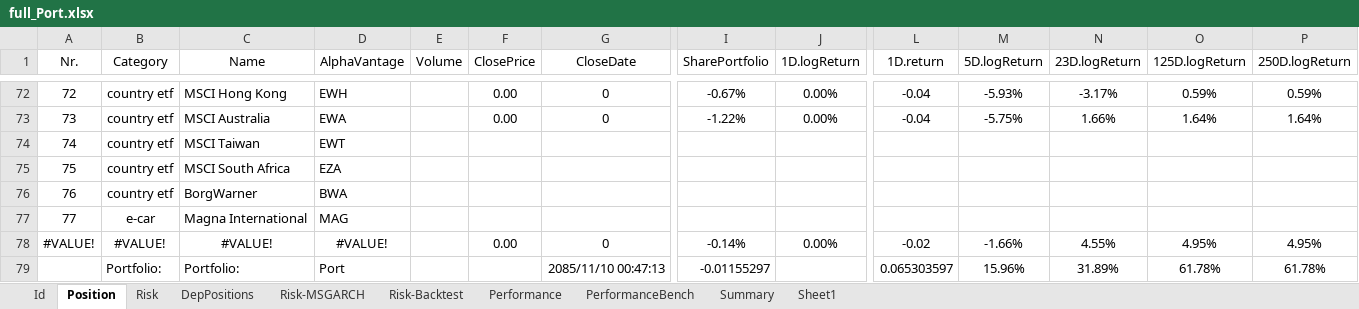
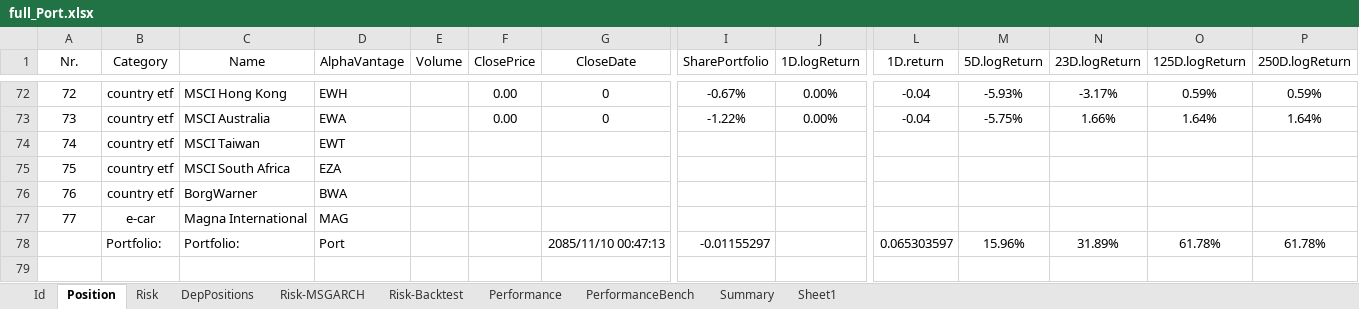
Before and after one commit to lampe142/portfolio, an Excel workbook: PositionInfo/full_Port.xlsx, sheet Position, drawn as a sheet; only a part is shown, gaps mark what is left out; values as stored, in another font and other column widths than the file's, no borders; conditional formats and table styles not drawn; rows hold the shown columns only; the diff names each change by its address in the sheet, - before the commit and + after, or states it on an @@ line.

```diff
--- a/PositionInfo/full_Port.xlsx (sheet Position)
+++ b/PositionInfo/full_Port.xlsx (sheet Position)
-row 78: #VALUE! | #VALUE! | #VALUE! | #VALUE! |  | 0.00 | 0 | -0.14% | 0.00% | -0.02 | -1.66% | 4.55% | 4.95% | 4.95%
```
Also changed, not shown: sheet Risk.
